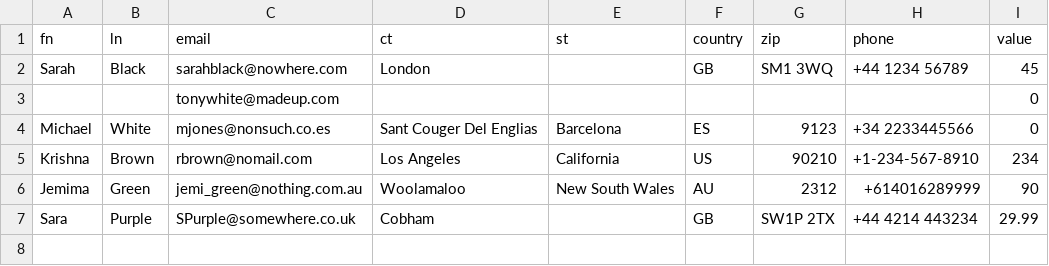
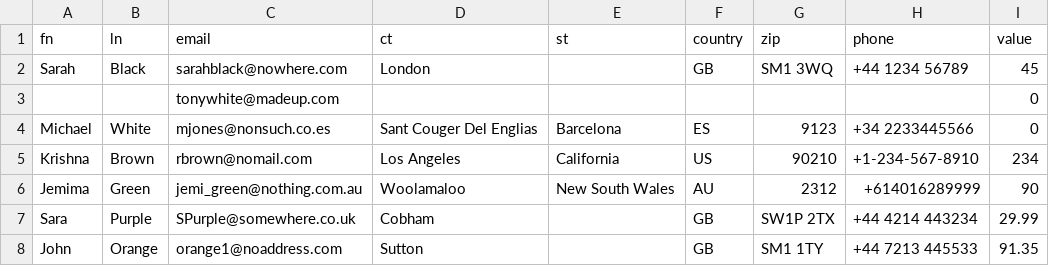
Before and after one commit to johntelforduk/shopify-to-facebook, a CSV file: examples/fictitious_facebook_import.csv, drawn as a sheet; the diff names each change by its address in the sheet, - before the commit and + after, or states it on an @@ line.

Commit message:
Updated example.

```diff
--- a/examples/fictitious_facebook_import.csv
+++ b/examples/fictitious_facebook_import.csv
+row 8: John | Orange | orange1@noaddress.com | Sutton |  | GB | SM1 1TY | +44 7213 445533 | 91.35
```
